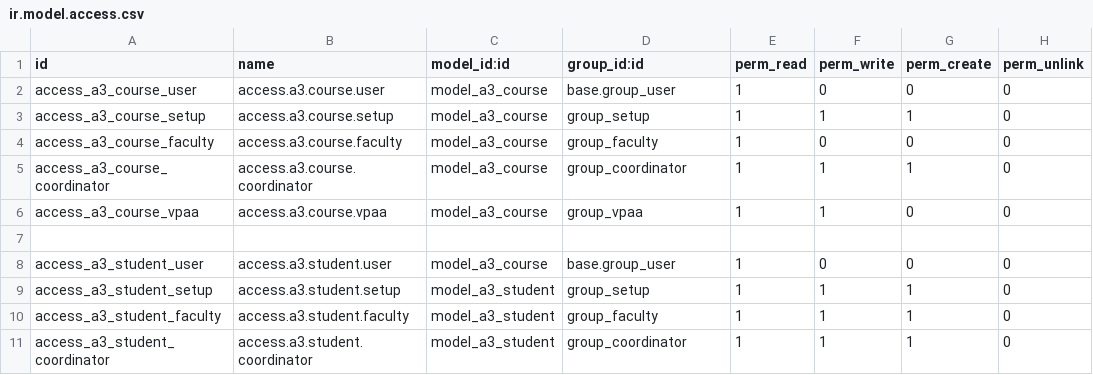
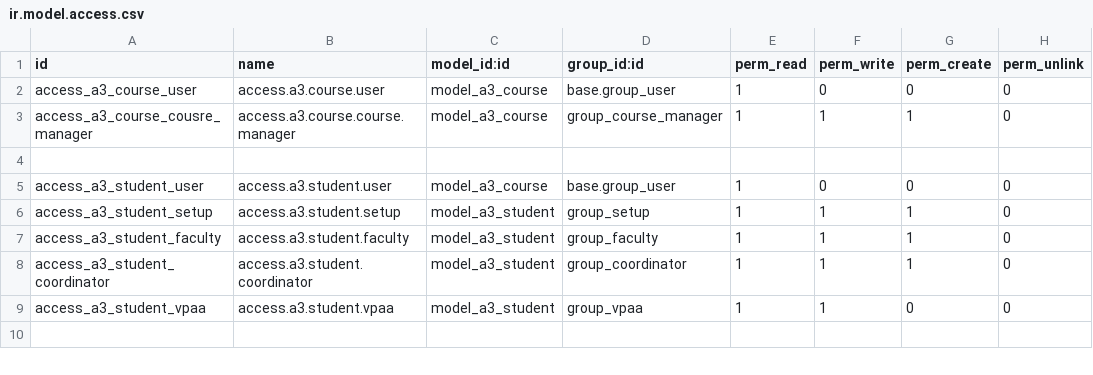
Before and after one commit to oiraqi/academix, a CSV file: a3/security/ir.model.access.csv, drawn as a sheet; only a part is shown; the shorter side is filled out with more unchanged rows.

```diff
--- a/a3/security/ir.model.access.csv
+++ b/a3/security/ir.model.access.csv
@@ -2,6 +2,3 @@ id,name,model_id:id,group_id:id,perm_read,perm_write,perm_create,perm_unlink
 access_a3_course_user,access.a3.course.user,model_a3_course,base.group_user,1,0,0,0
-access_a3_course_setup,access.a3.course.setup,model_a3_course,group_setup,1,1,1,0
-access_a3_course_faculty,access.a3.course.faculty,model_a3_course,group_faculty,1,0,0,0
-access_a3_course_coordinator,access.a3.course.coordinator,model_a3_course,group_coordinator,1,1,1,0
-access_a3_course_vpaa,access.a3.course.vpaa,model_a3_course,group_vpaa,1,1,0,0
+access_a3_course_cousre_manager,access.a3.course.course.manager,model_a3_course,group_course_manager,1,1,1,0
 
```
Also changed, not shown: a3catalog/security/ir.model.access.csv, 3 other files.
